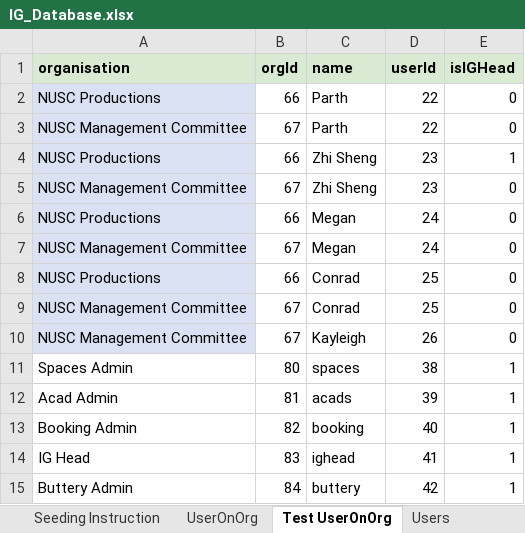
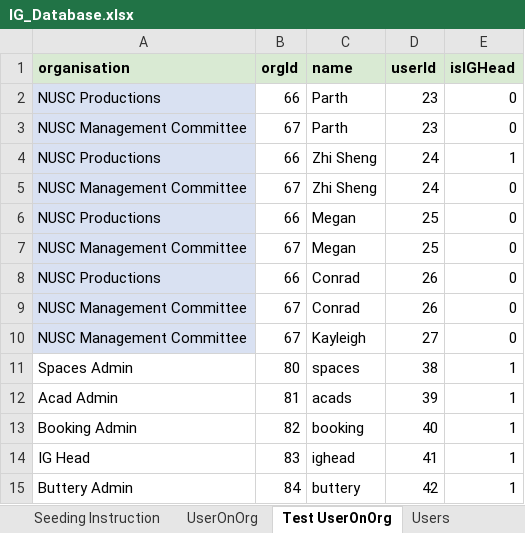
Before and after one commit to usdevs/uscwebsite-hackathon-backend, an Excel workbook: IG_Database.xlsx, sheet Test UserOnOrg, drawn as a sheet; values as stored, in another font and other column widths than the file's, no borders; the diff names each change by its address in the sheet, - before the commit and + after, or states it on an @@ line.

Commit message:
feat: add member and dev users to excel

```diff
--- a/IG_Database.xlsx (sheet Test UserOnOrg)
+++ b/IG_Database.xlsx (sheet Test UserOnOrg)
-D2:D3 (userId): 22
+D2:D3 (userId): 23
-D4:D5 (userId): 23
+D4:D5 (userId): 24
-D6:D7 (userId): 24
+D6:D7 (userId): 25
-D8:D9 (userId): 25
+D8:D9 (userId): 26
-D10 (userId): 26
+D10 (userId): 27
```
Also changed, not shown: sheet Test Users, sheet Users.
